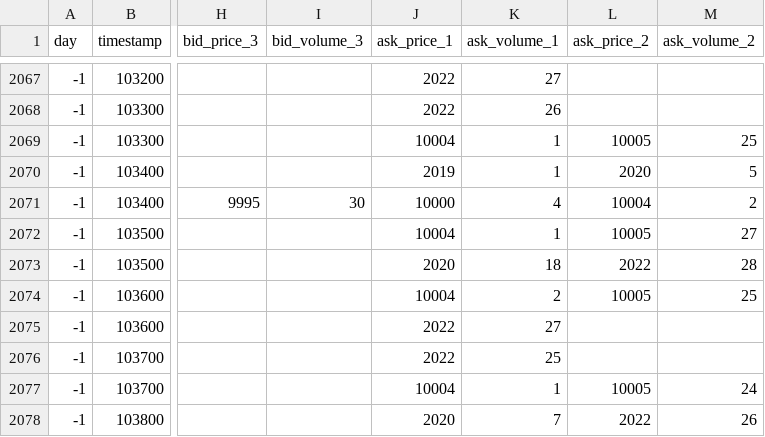
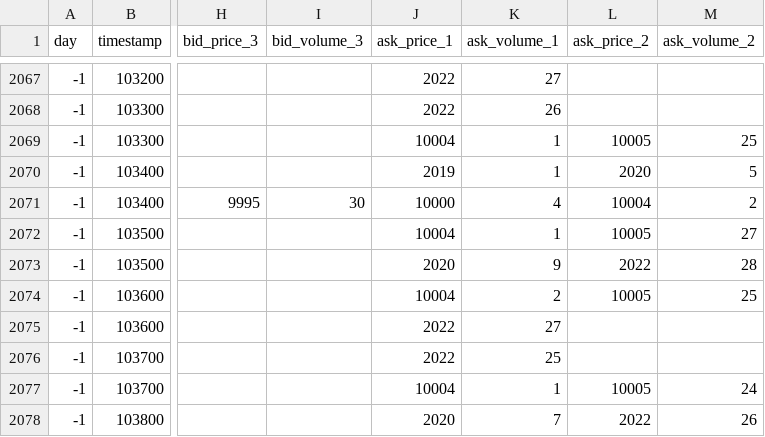
Before and after one commit to tristanritchie/imc-prosperity-3-backtester, a CSV file: prosperity3bt/resources/round0/prices_round_0_day_-2.csv, drawn as a sheet; only a part is shown, gaps mark what is left out; the diff names each change by its address in the sheet, - before the commit and + after, or states it on an @@ line.

Commit message:
Update tutorial round submission data

```diff
--- a/prosperity3bt/resources/round0/prices_round_0_day_-2.csv
+++ b/prosperity3bt/resources/round0/prices_round_0_day_-2.csv
-K2073 (ask_volume_1): 18
+K2073 (ask_volume_1): 9
```
Also changed, not shown: 1 other file.
